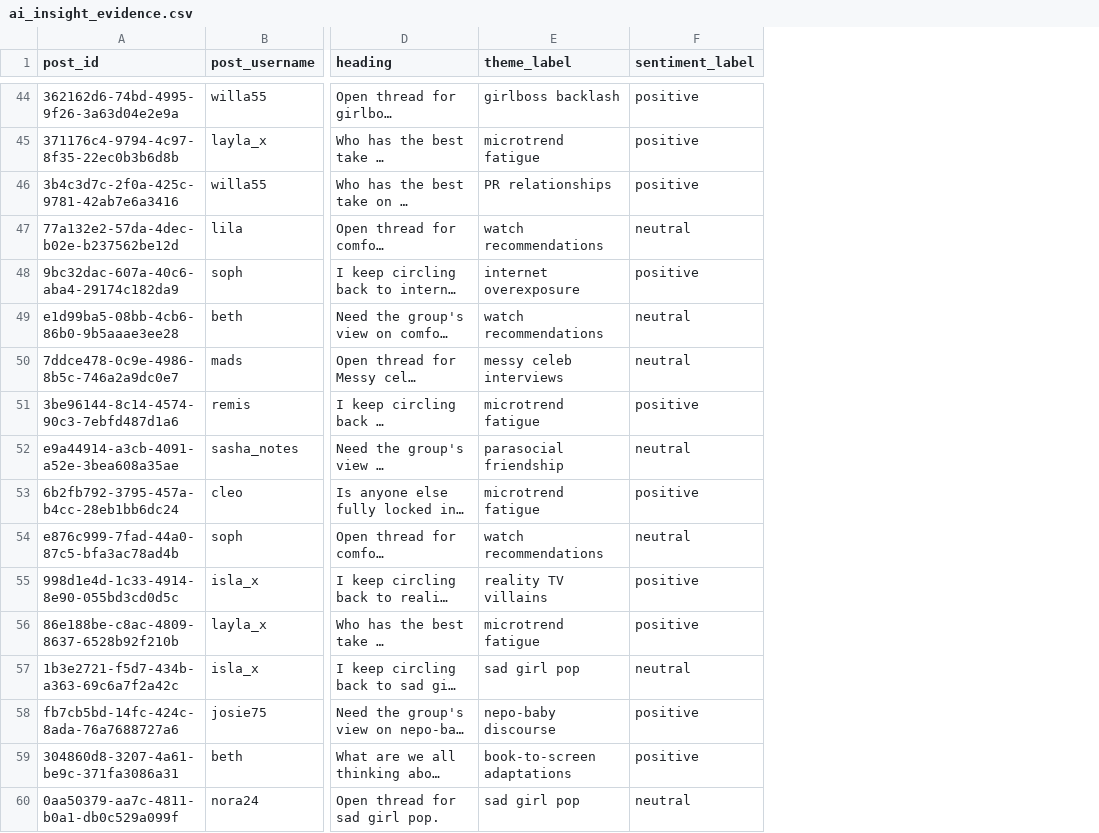
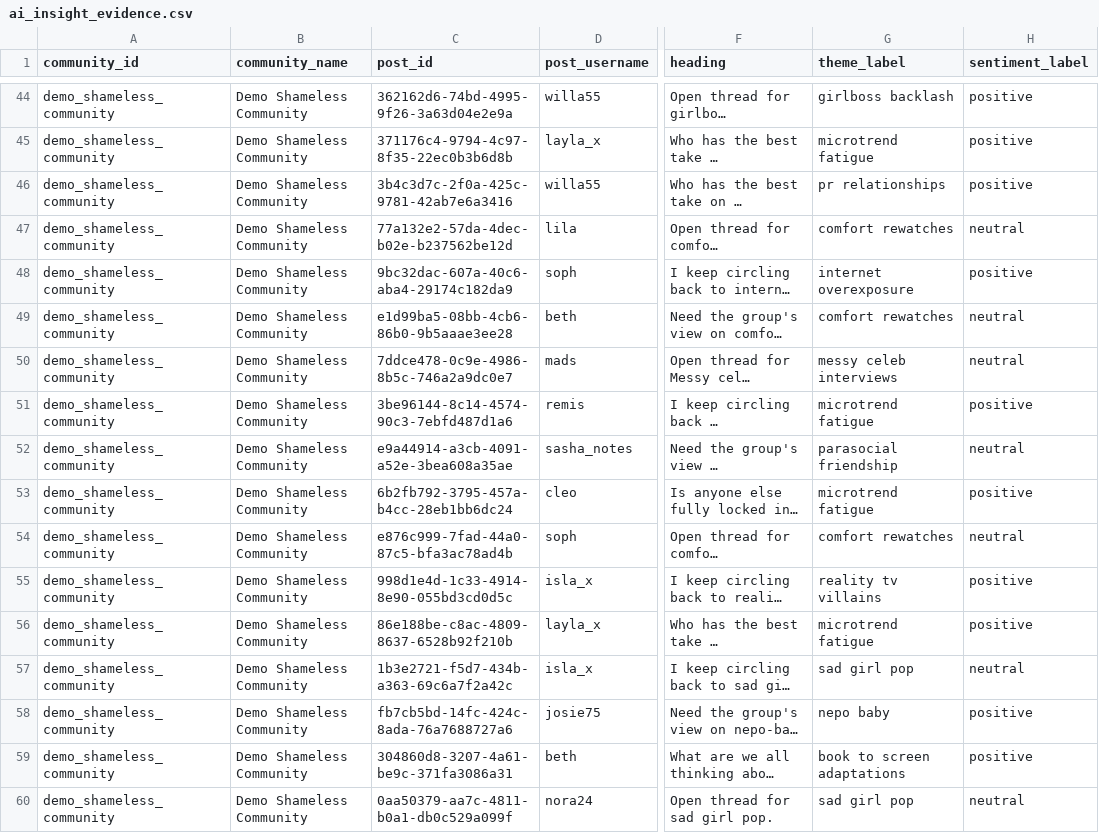
Before and after one commit to Juno-Wong/Dome-41, a CSV file: ai_insight_evidence.csv, drawn as a sheet; only a part is shown, gaps mark what is left out; long unchanged cells end in …; addresses are those after the commit; the diff covers the shown part only; the diff names each change by its address in the sheet, - before the commit and + after, or states it on an @@ line.

```diff
--- a/ai_insight_evidence.csv
+++ b/ai_insight_evidence.csv
+column A (community_id), rows 44-60: all demo_shameless_community
+column B (community_name), rows 44-60: all Demo Shameless Community
-G46 (theme_label): PR relationships
+G46 (theme_label): pr relationships
-G47 (theme_label): watch recommendations
+G47 (theme_label): comfort rewatches
-G49 (theme_label): watch recommendations
+G49 (theme_label): comfort rewatches
-G54 (theme_label): watch recommendations
+G54 (theme_label): comfort rewatches
-G55 (theme_label): reality TV villains
+G55 (theme_label): reality tv villains
-G58 (theme_label): nepo-baby discourse
+G58 (theme_label): nepo baby
-G59 (theme_label): book-to-screen adaptations
+G59 (theme_label): book to screen adaptations
```
Also changed, not shown: 32 edited cells elsewhere in this file, ai_host_theme_insights.csv, ai_sentiment_post_evidence.csv, 24 other files.
